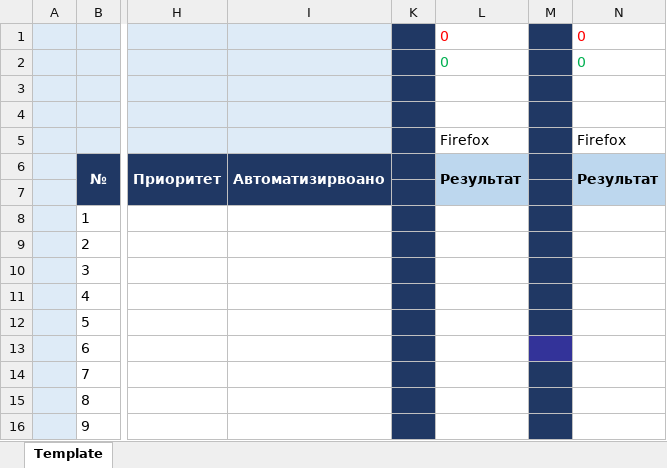
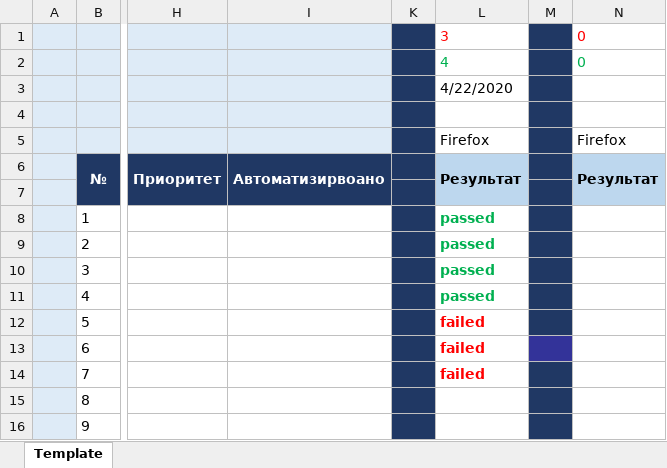
Before and after one commit to kroshka20/myfirstrepo99, an Excel workbook: дз4.xlsx, sheet Template, drawn as a sheet; only a part is shown, gaps mark what is left out; values as stored, in another font and other column widths than the file's, no borders; the diff names each change by its address in the sheet, - before the commit and + after, or states it on an @@ line.

Commit message:
тестирование 22.04.20
прошла тесты с 1 по 7 включительно

```diff
--- a/дз4.xlsx (sheet Template)
+++ b/дз4.xlsx (sheet Template)
-L1: 0
+L1: 3
-L2: 0
+L2: 4
-L3: (empty)
+L3: 4/22/2020
-L8:L11: (empty)
+L8:L11: passed
-L12:L14: (empty)
+L12:L14: failed
```
